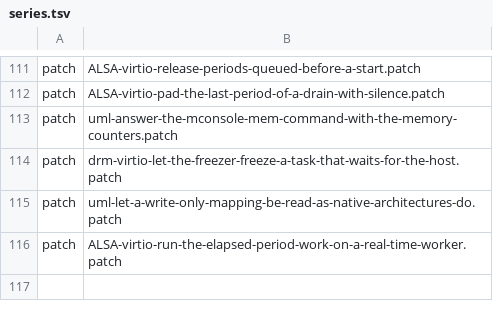
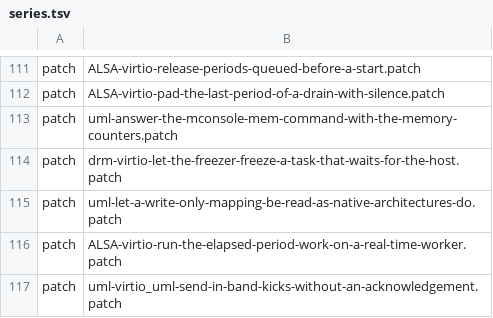
Before and after one commit to 1972nollus/Kernarium, a TSV file: kernel/common/patches/series.tsv, drawn as a sheet; only a part is shown, gaps mark what is left out; the diff names each change by its address in the sheet, - before the commit and + after, or states it on an @@ line.

```diff
--- a/kernel/common/patches/series.tsv
+++ b/kernel/common/patches/series.tsv
+row 117: patch | uml-virtio_uml-send-in-band-kicks-without-an-acknowledgement.patch
```
Also changed, not shown: 6 other files.
